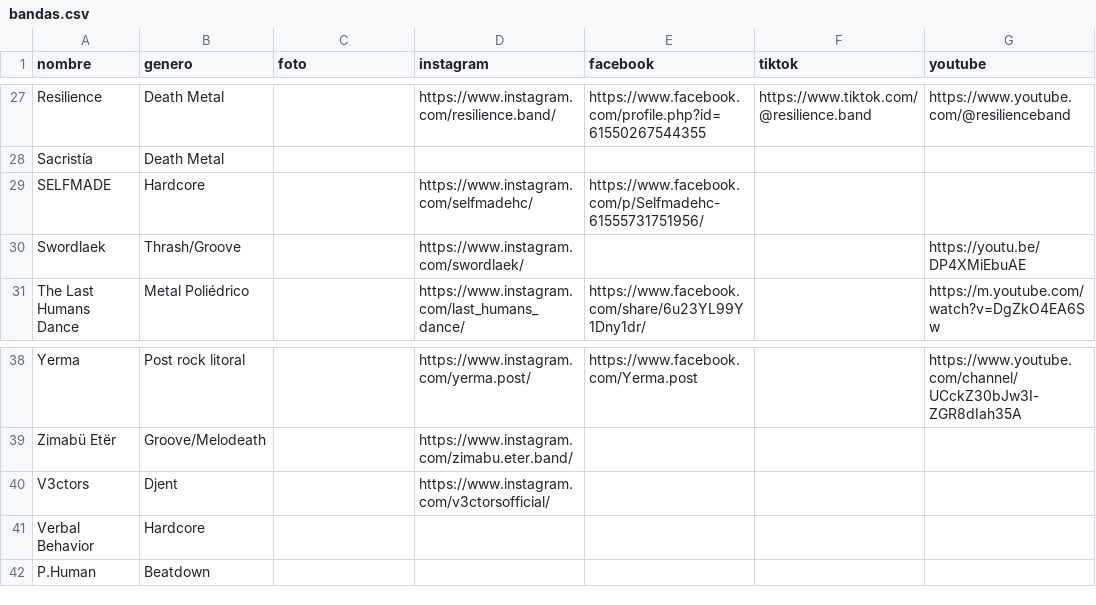
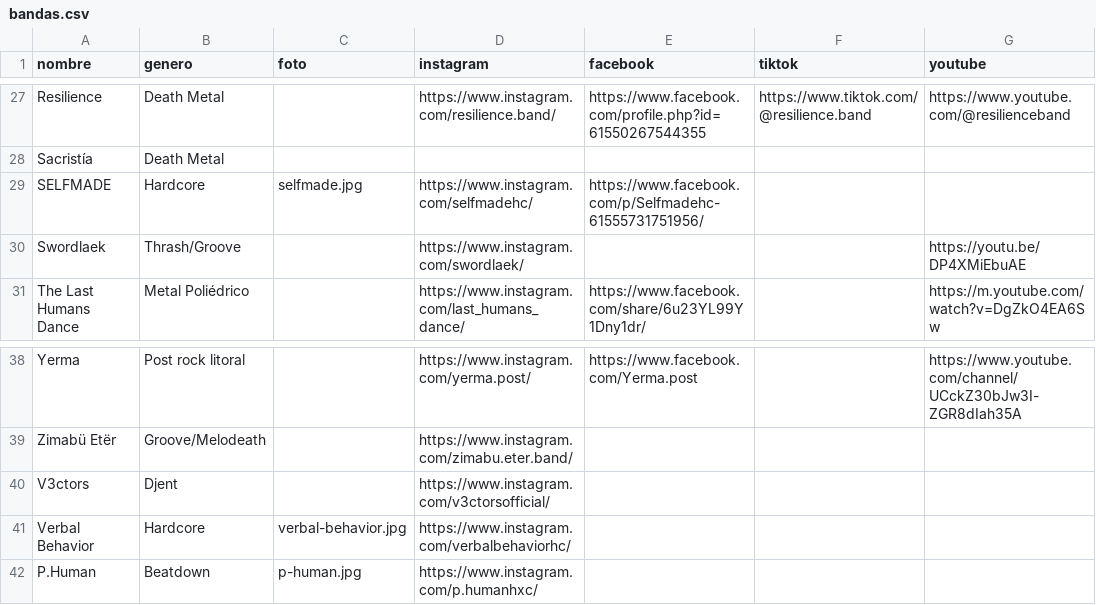
Before and after one commit to CRibasRamirez/malaga-hardcore, a CSV file: bandas.csv, drawn as a sheet; only a part is shown, gaps mark what is left out; the diff names each change by its address in the sheet, - before the commit and + after, or states it on an @@ line.

Commit message:
info bandas

```diff
--- a/bandas.csv
+++ b/bandas.csv
-C29 (foto): (empty)
+C29 (foto): selfmade.jpg
-C41 (foto): (empty)
+C41 (foto): verbal-behavior.jpg
-D41 (instagram): (empty)
+D41 (instagram): https://www.instagram.com/verbalbehaviorhc/
-C42 (foto): (empty)
+C42 (foto): p-human.jpg
-D42 (instagram): (empty)
+D42 (instagram): https://www.instagram.com/p.humanhxc/
```
Also changed, not shown: 3 other files.
